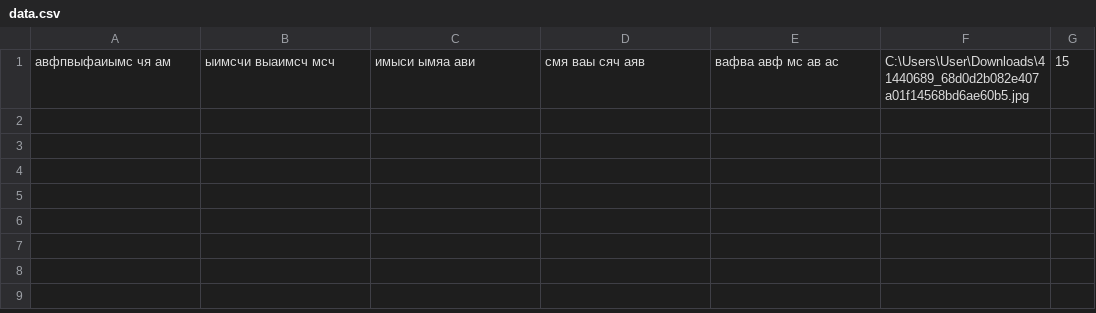
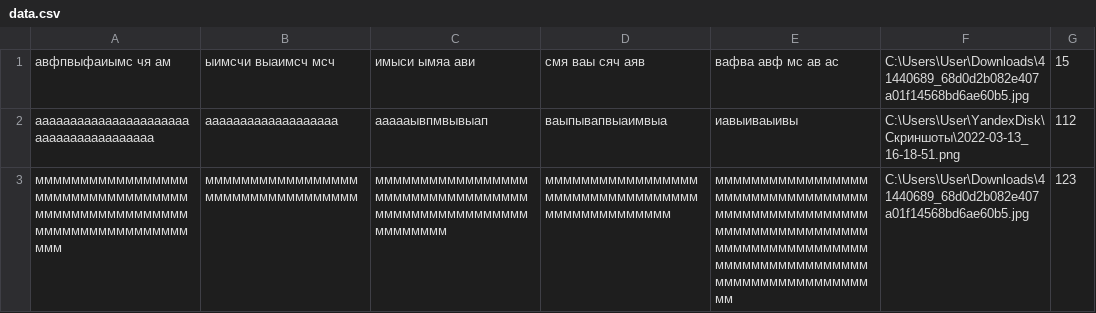
Before and after one commit to kebsekobs/okeeeeeyletsgo, a CSV file: target/classes/data.csv, drawn as a sheet; the diff names each change by its address in the sheet, - before the commit and + after, or states it on an @@ line.

```diff
--- a/target/classes/data.csv
+++ b/target/classes/data.csv
+row 2: ааааааааааааааааааааааааааааааааааааааа | ааааааааааааааааааа | аааааывпмвывыап | ваыпывапвыаимвыа | иавыиваыивы | C:\Users\User\YandexDisk\Скриншоты\2022-03-13_16-18-51.png | 112
+row 3: ммммммммммммммммммммммммммммммммммммммммммммммммммммммммммммммммммммммм | мммммммммммммммммммммммммммммммммм | ммммммммммммммммммммммммммммммммммммммммммммммммммммммммммм | мммммммммммммммммммммммммммммммммммммммммммммммм | ммммммммммммммммммммммммммммммммммммммммммммммммммммммммммммммммммммммммммммммммммммммммммммммммммммммммммммммммммммммммм | C:\Users\User\Downloads\41440689_68d0d2b082e407a01f14568bd6ae60b5.jpg | 123
```
Also changed, not shown: 1 other file.
